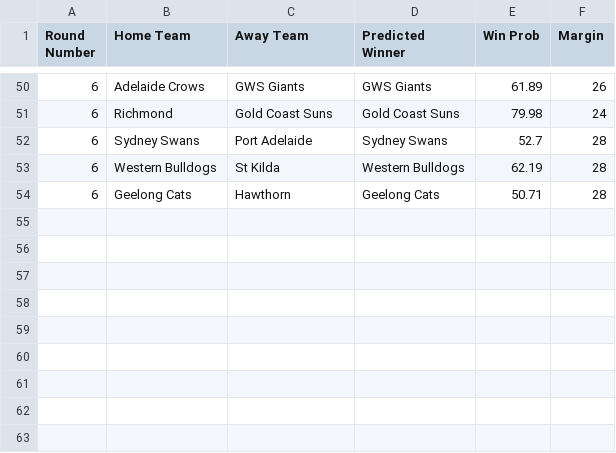
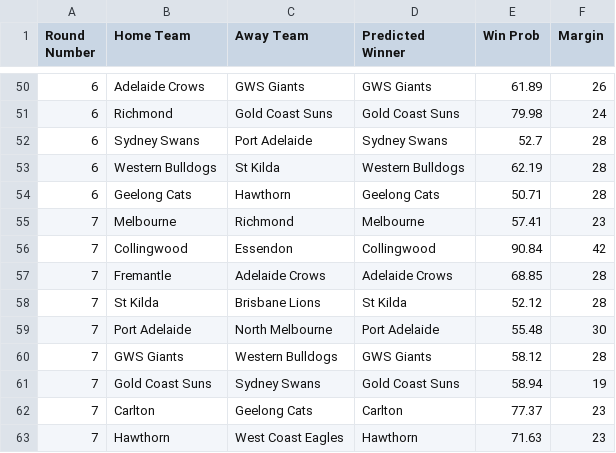
Before and after one commit to suttoe/AFLmodel, a CSV file: Tips/2025/All_Tips.csv, drawn as a sheet; only a part is shown, gaps mark what is left out; the diff names each change by its address in the sheet, - before the commit and + after, or states it on an @@ line.

Commit message:
Round 7 tips

```diff
--- a/Tips/2025/All_Tips.csv
+++ b/Tips/2025/All_Tips.csv
+row 55: 7 | Melbourne | Richmond | Melbourne | 57.41 | 23
+row 56: 7 | Collingwood | Essendon | Collingwood | 90.84 | 42
+row 57: 7 | Fremantle | Adelaide Crows | Adelaide Crows | 68.85 | 28
+row 58: 7 | St Kilda | Brisbane Lions | St Kilda | 52.12 | 28
+row 59: 7 | Port Adelaide | North Melbourne | Port Adelaide | 55.48 | 30
+row 60: 7 | GWS Giants | Western Bulldogs | GWS Giants | 58.12 | 28
+row 61: 7 | Gold Coast Suns | Sydney Swans | Gold Coast Suns | 58.94 | 19
+row 62: 7 | Carlton | Geelong Cats | Carlton | 77.37 | 23
+row 63: 7 | Hawthorn | West Coast Eagles | Hawthorn | 71.63 | 23
```
Also changed, not shown: 1 other file.
